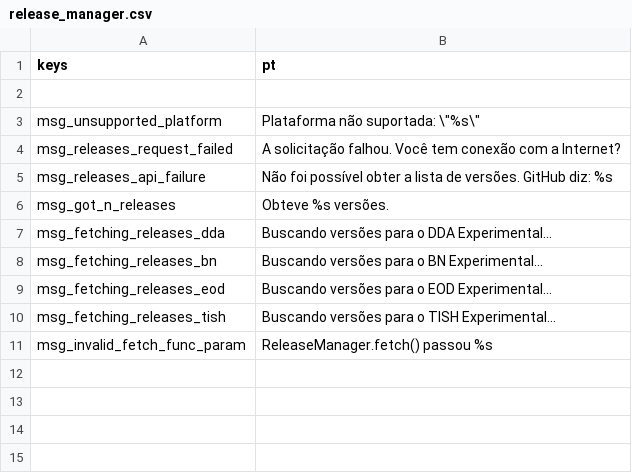
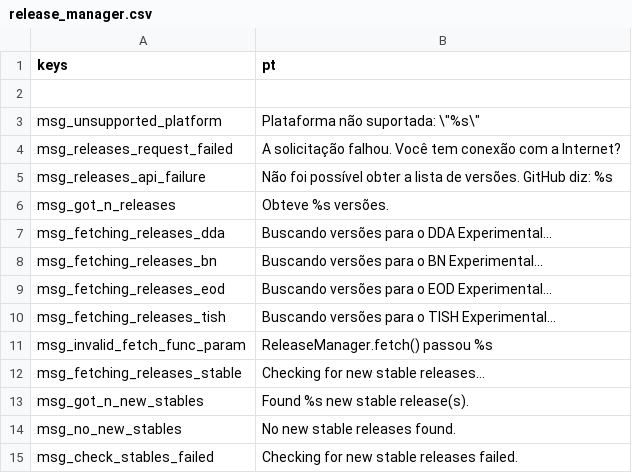
Before and after one commit to qrrk/Catapult, a CSV file: text/pt/release_manager.csv, drawn as a sheet.

```diff
--- a/text/pt/release_manager.csv
+++ b/text/pt/release_manager.csv
@@ -11 +11,5 @@
 "msg_invalid_fetch_func_param","ReleaseManager.fetch() passou %s"
+"msg_fetching_releases_stable","Checking for new stable releases..."
+"msg_got_n_new_stables","Found %s new stable release(s)."
+"msg_no_new_stables","No new stable releases found."
+"msg_check_stables_failed","Checking for new stable releases failed."
```
Also changed, not shown: text/ko/settings_tab.csv, text/pl/settings_tab.csv, 22 other files.
